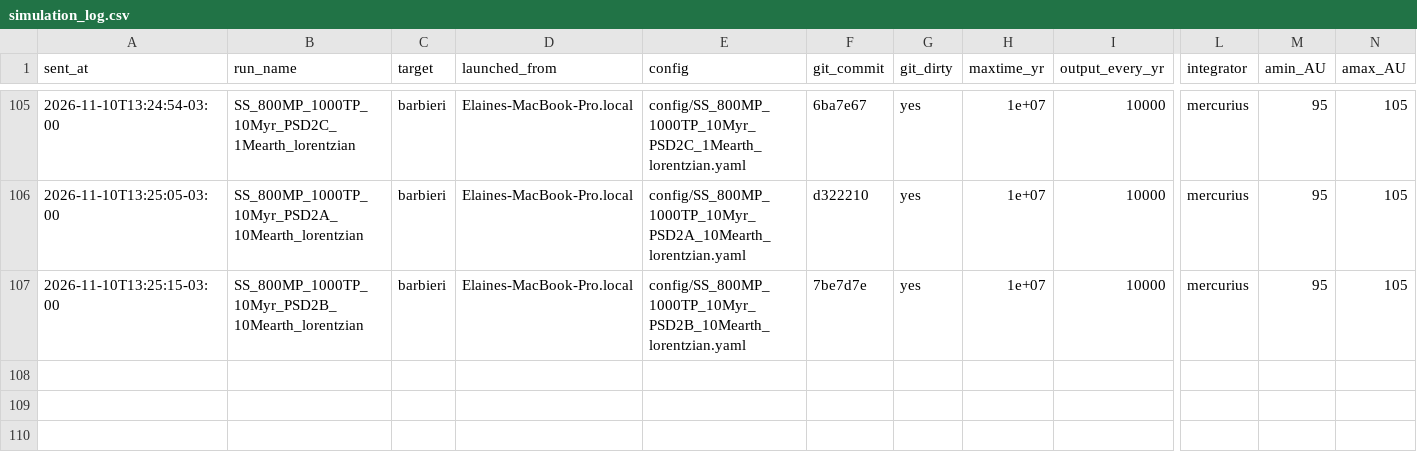
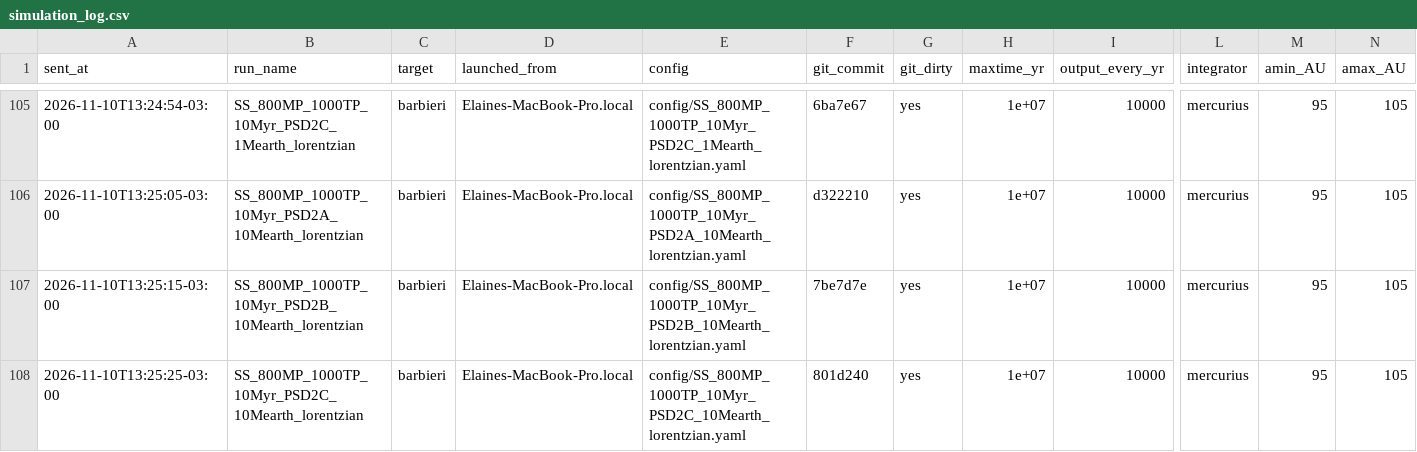
Before and after one commit to elainenieves01/debris-disk-pipeline, a CSV file: simulation_log.csv, drawn as a sheet; only a part is shown, gaps mark what is left out; rows hold the shown columns only; the diff names each change by its address in the sheet, - before the commit and + after, or states it on an @@ line.

Commit message:
Run log: launched SS_800MP_1000TP_10Myr_PSD2C_10Mearth_lorentzian on barbieri

```diff
--- a/simulation_log.csv
+++ b/simulation_log.csv
+row 108: 2026-11-10T13:25:25-03:00 | SS_800MP_1000TP_10Myr_PSD2C_10Mearth_lorentzian | barbieri | Elaines-MacBook-Pro.local | config/SS_800MP_1000TP_10Myr_PSD2C_10Mearth_lorentzian.yaml | 801d240 | yes | 1e+07 | 10000 | mercurius | 95 | 105
```
